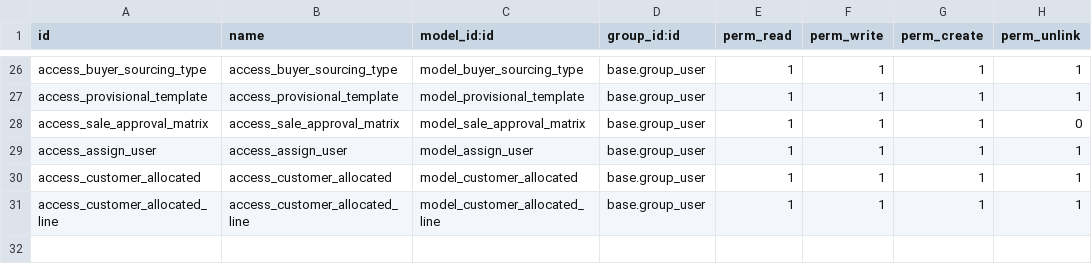
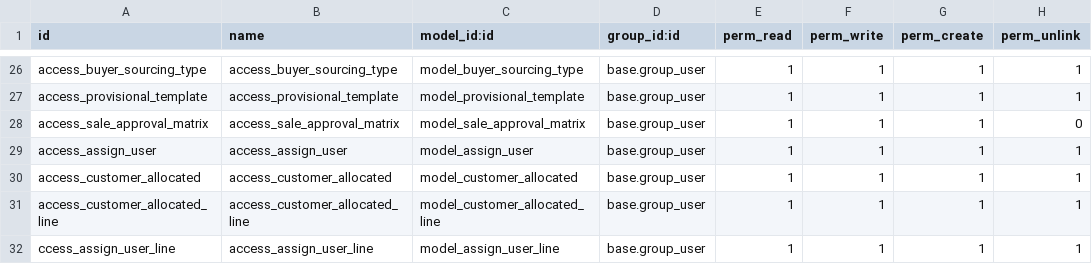
Before and after one commit to masbha-tex/taps, a CSV file: taps_sale/security/ir.model.access.csv, drawn as a sheet; only a part is shown, gaps mark what is left out.

```diff
--- a/taps_sale/security/ir.model.access.csv
+++ b/taps_sale/security/ir.model.access.csv
@@ -31 +31,2 @@ access_customer_allocated,access_customer_allocated,model_customer_allocated,bas
 access_customer_allocated_line,access_customer_allocated_line,model_customer_allocated_line,base.group_user,1,1,1,1
+ccess_assign_user_line,access_assign_user_line,model_assign_user_line,base.group_user,1,1,1,1
```
Also changed, not shown: 12 other files.
